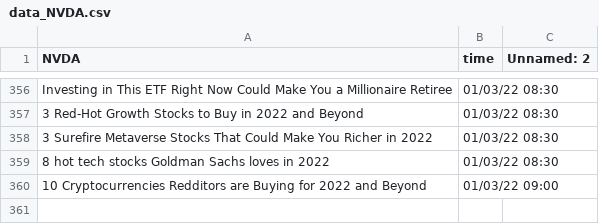
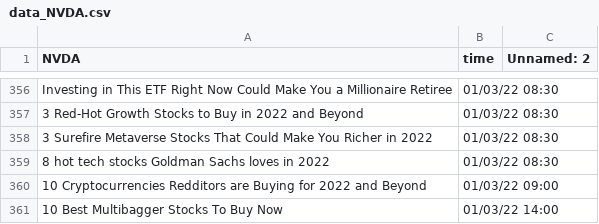
Before and after one commit to SophieLiuYQ/HeterogeneousComputing, a CSV file: data_NVDA.csv, drawn as a sheet; only a part is shown, gaps mark what is left out.

```diff
--- a/data_NVDA.csv
+++ b/data_NVDA.csv
@@ -360 +360,2 @@ Investing in This ETF Right Now Could Make You a Millionaire Retiree,01/03/22 08
 10 Cryptocurrencies Redditors are Buying for 2022 and Beyond,01/03/22 09:00,
+10 Best Multibagger Stocks To Buy Now,01/03/22 14:00,
```
Also changed, not shown: data_AAPL.csv, data_FB.csv, 10 other files.
